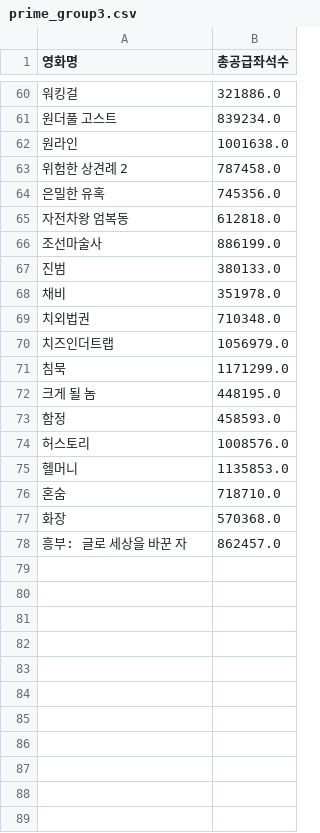
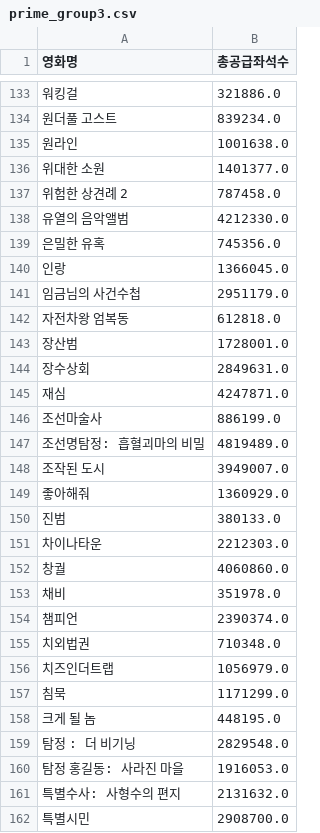
Before and after one commit to kim4pb/Female-led-Korean-Films, a CSV file: 03.ButterKnife/prime_group3.csv, drawn as a sheet; only a part is shown, gaps mark what is left out; the shorter side is filled out with more unchanged rows; the diff covers the shown part only.

```diff
--- a/03.ButterKnife/prime_group3.csv
+++ b/03.ButterKnife/prime_group3.csv
@@ -62,8 +135,21 @@
 원라인,1001638.0
+위대한 소원,1401377.0
 위험한 상견례 2,787458.0
+유열의 음악앨범,4212330.0
 은밀한 유혹,745356.0
+인랑,1366045.0
+임금님의 사건수첩,2951179.0
 자전차왕 엄복동,612818.0
+장산범,1728001.0
+장수상회,2849631.0
+재심,4247871.0
 조선마술사,886199.0
+조선명탐정: 흡혈괴마의 비밀,4819489.0
+조작된 도시,3949007.0
+좋아해줘,1360929.0
 진범,380133.0
+차이나타운,2212303.0
+창궐,4060860.0
 채비,351978.0
+챔피언,2390374.0
 치외법권,710348.0
@@ -72 +158,5 @@
 크게 될 놈,448195.0
+탐정 : 더 비기닝,2829548.0
+탐정 홍길동: 사라진 마을,1916053.0
+특별수사: 사형수의 편지,2131632.0
+특별시민,2908700.0
```
Also changed, not shown: 82 added rows elsewhere in this file, 03.ButterKnife/prime_group4.csv, 1 other file.
